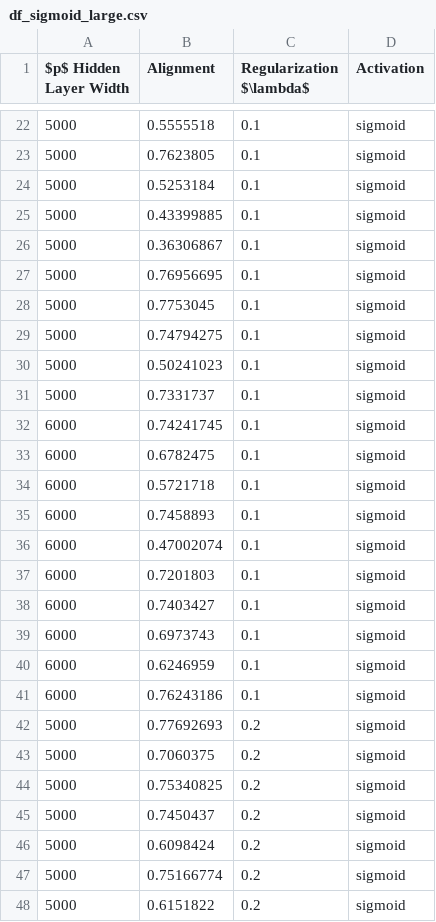
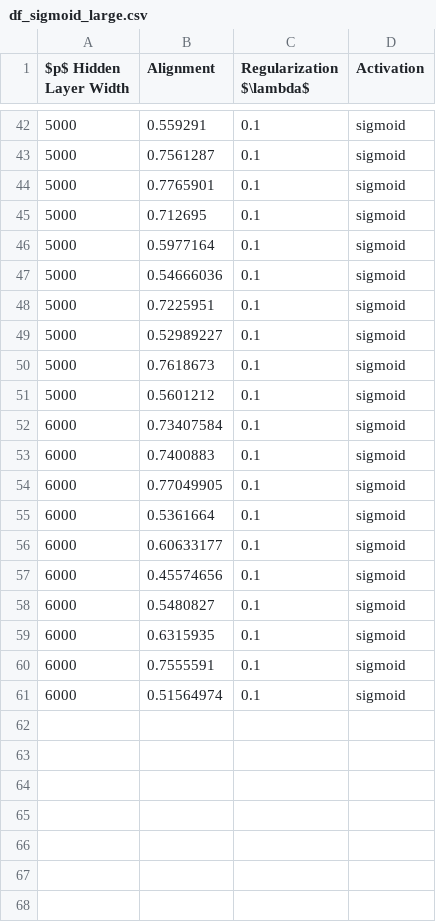
Before and after one commit to ChristophorusX/align_neurips_simulations, a CSV file: df_sigmoid_large.csv, drawn as a sheet; only a part is shown, gaps mark what is left out; the diff covers the shown part only.

```diff
--- a/df_sigmoid_large.csv
+++ b/df_sigmoid_large.csv
@@ -22,27 +42,20 @@ $p$ Hidden Layer Width,Alignment,Regularization $\lambda$,Activation
-5000,0.5555518,0.1,sigmoid
-5000,0.7623805,0.1,sigmoid
-5000,0.5253184,0.1,sigmoid
-5000,0.43399885,0.1,sigmoid
-5000,0.36306867,0.1,sigmoid
-5000,0.76956695,0.1,sigmoid
-5000,0.7753045,0.1,sigmoid
-5000,0.74794275,0.1,sigmoid
-5000,0.50241023,0.1,sigmoid
-5000,0.7331737,0.1,sigmoid
-6000,0.74241745,0.1,sigmoid
-6000,0.6782475,0.1,sigmoid
-6000,0.5721718,0.1,sigmoid
-6000,0.7458893,0.1,sigmoid
-6000,0.47002074,0.1,sigmoid
-6000,0.7201803,0.1,sigmoid
-6000,0.7403427,0.1,sigmoid
-6000,0.6973743,0.1,sigmoid
-6000,0.6246959,0.1,sigmoid
-6000,0.76243186,0.1,sigmoid
-5000,0.77692693,0.2,sigmoid
-5000,0.7060375,0.2,sigmoid
-5000,0.75340825,0.2,sigmoid
-5000,0.7450437,0.2,sigmoid
-5000,0.6098424,0.2,sigmoid
-5000,0.75166774,0.2,sigmoid
-5000,0.6151822,0.2,sigmoid
+5000,0.559291,0.1,sigmoid
+5000,0.7561287,0.1,sigmoid
+5000,0.7765901,0.1,sigmoid
+5000,0.712695,0.1,sigmoid
+5000,0.5977164,0.1,sigmoid
+5000,0.54666036,0.1,sigmoid
+5000,0.7225951,0.1,sigmoid
+5000,0.52989227,0.1,sigmoid
+5000,0.7618673,0.1,sigmoid
+5000,0.5601212,0.1,sigmoid
+6000,0.73407584,0.1,sigmoid
+6000,0.7400883,0.1,sigmoid
+6000,0.77049905,0.1,sigmoid
+6000,0.5361664,0.1,sigmoid
+6000,0.60633177,0.1,sigmoid
+6000,0.45574656,0.1,sigmoid
+6000,0.5480827,0.1,sigmoid
+6000,0.6315935,0.1,sigmoid
+6000,0.7555591,0.1,sigmoid
+6000,0.51564974,0.1,sigmoid
```
Also changed, not shown: 20 added rows, 13 removed rows and 20 edited cells elsewhere in this file, 1 other file.
